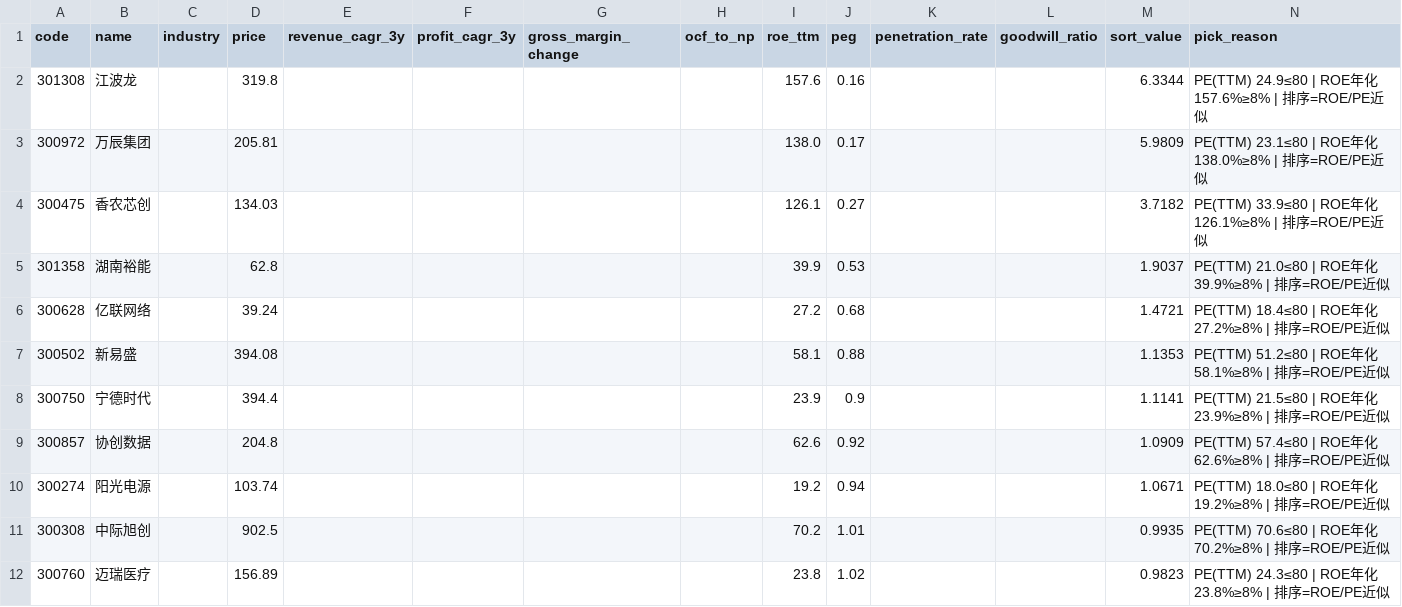
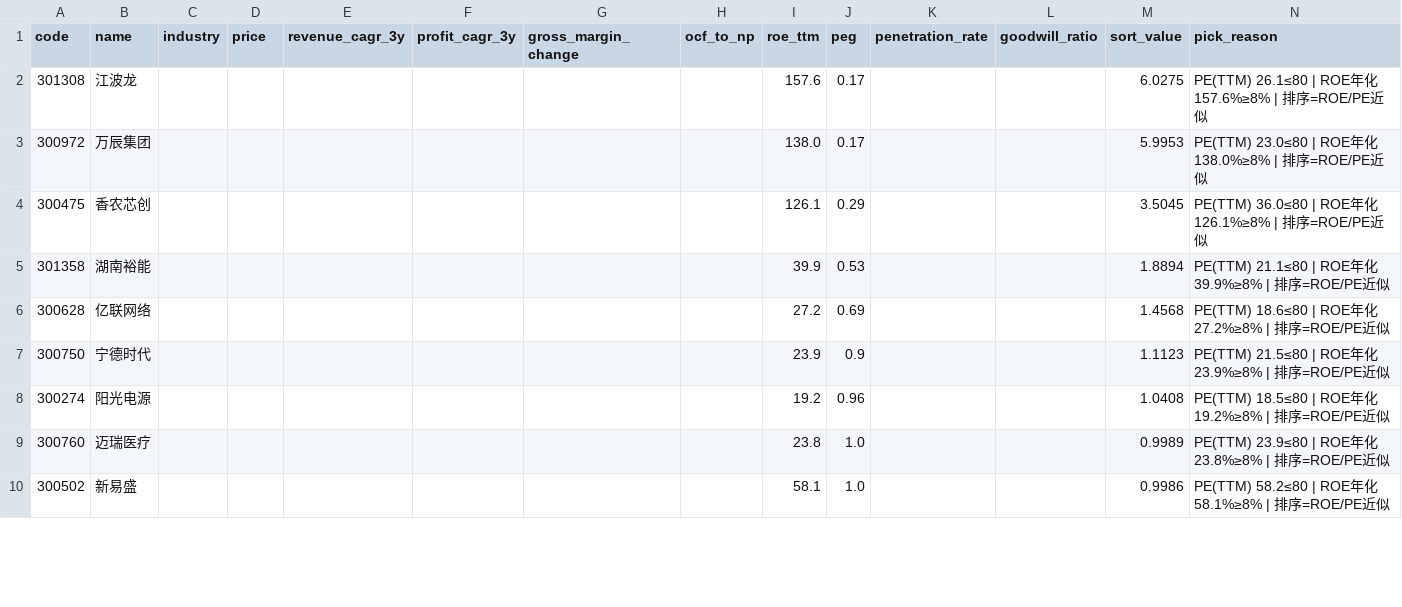
Before and after one commit to hitwhoyxw/stock_buy_notify, a CSV file: data/candidates_B.csv, drawn as a sheet; only a part is shown; the diff covers the shown part only.

```diff
--- a/data/candidates_B.csv
+++ b/data/candidates_B.csv
@@ -1,12 +1,10 @@
 code,name,industry,price,revenue_cagr_3y,profit_cagr_3y,gross_margin_change,ocf_to_np,roe_ttm,peg,penetration_rate,goodwill_ratio,sort_value,pick_reason
-301308,江波龙,,319.8,,,,,157.6,0.16,,,6.3344,PE(TTM) 24.9≤80 | ROE年化157.6%≥8% | 排序=ROE/PE近似
-300972,万辰集团,,205.81,,,,,138.0,0.17,,,5.9809,PE(TTM) 23.1≤80 | ROE年化138.0%≥8% | 排序=ROE/PE近似
-300475,香农芯创,,134.03,,,,,126.1,0.27,,,3.7182,PE(TTM) 33.9≤80 | ROE年化126.1%≥8% | 排序=ROE/PE近似
-301358,湖南裕能,,62.8,,,,,39.9,0.53,,,1.9037,PE(TTM) 21.0≤80 | ROE年化39.9%≥8% | 排序=ROE/PE近似
-300628,亿联网络,,39.24,,,,,27.2,0.68,,,1.4721,PE(TTM) 18.4≤80 | ROE年化27.2%≥8% | 排序=ROE/PE近似
-300502,新易盛,,394.08,,,,,58.1,0.88,,,1.1353,PE(TTM) 51.2≤80 | ROE年化58.1%≥8% | 排序=ROE/PE近似
-300750,宁德时代,,394.4,,,,,23.9,0.9,,,1.1141,PE(TTM) 21.5≤80 | ROE年化23.9%≥8% | 排序=ROE/PE近似
-300857,协创数据,,204.8,,,,,62.6,0.92,,,1.0909,PE(TTM) 57.4≤80 | ROE年化62.6%≥8% | 排序=ROE/PE近似
-300274,阳光电源,,103.74,,,,,19.2,0.94,,,1.0671,PE(TTM) 18.0≤80 | ROE年化19.2%≥8% | 排序=ROE/PE近似
-300308,中际旭创,,902.5,,,,,70.2,1.01,,,0.9935,PE(TTM) 70.6≤80 | ROE年化70.2%≥8% | 排序=ROE/PE近似
-300760,迈瑞医疗,,156.89,,,,,23.8,1.02,,,0.9823,PE(TTM) 24.3≤80 | ROE年化23.8%≥8% | 排序=ROE/PE近似
+301308,江波龙,,,,,,,157.6,0.17,,,6.0275,PE(TTM) 26.1≤80 | ROE年化157.6%≥8% | 排序=ROE/PE近似
+300972,万辰集团,,,,,,,138.0,0.17,,,5.9953,PE(TTM) 23.0≤80 | ROE年化138.0%≥8% | 排序=ROE/PE近似
+300475,香农芯创,,,,,,,126.1,0.29,,,3.5045,PE(TTM) 36.0≤80 | ROE年化126.1%≥8% | 排序=ROE/PE近似
+301358,湖南裕能,,,,,,,39.9,0.53,,,1.8894,PE(TTM) 21.1≤80 | ROE年化39.9%≥8% | 排序=ROE/PE近似
+300628,亿联网络,,,,,,,27.2,0.69,,,1.4568,PE(TTM) 18.6≤80 | ROE年化27.2%≥8% | 排序=ROE/PE近似
+300750,宁德时代,,,,,,,23.9,0.9,,,1.1123,PE(TTM) 21.5≤80 | ROE年化23.9%≥8% | 排序=ROE/PE近似
+300274,阳光电源,,,,,,,19.2,0.96,,,1.0408,PE(TTM) 18.5≤80 | ROE年化19.2%≥8% | 排序=ROE/PE近似
+300760,迈瑞医疗,,,,,,,23.8,1.0,,,0.9989,PE(TTM) 23.9≤80 | ROE年化23.8%≥8% | 排序=ROE/PE近似
+300502,新易盛,,,,,,,58.1,1.0,,,0.9986,PE(TTM) 58.2≤80 | ROE年化58.1%≥8% | 排序=ROE/PE近似
```
Also changed, not shown: 15 added rows, 3 removed rows and 24 edited cells elsewhere in this file, 2 other files.
